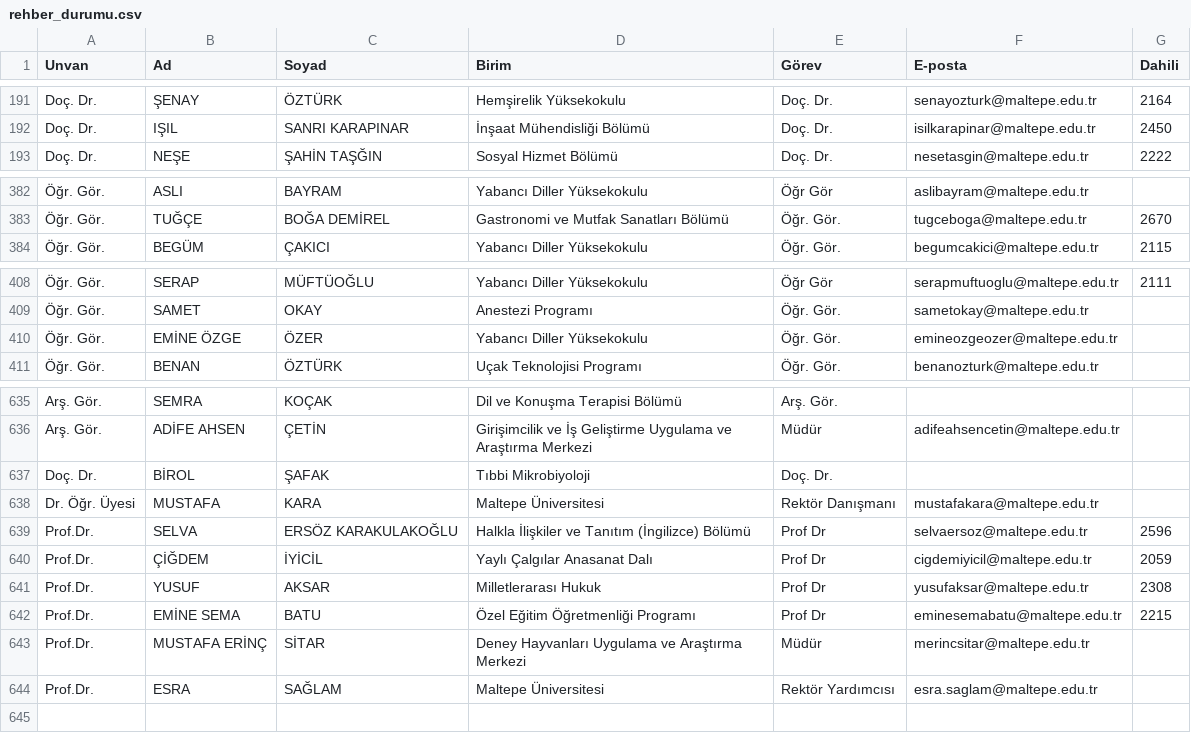
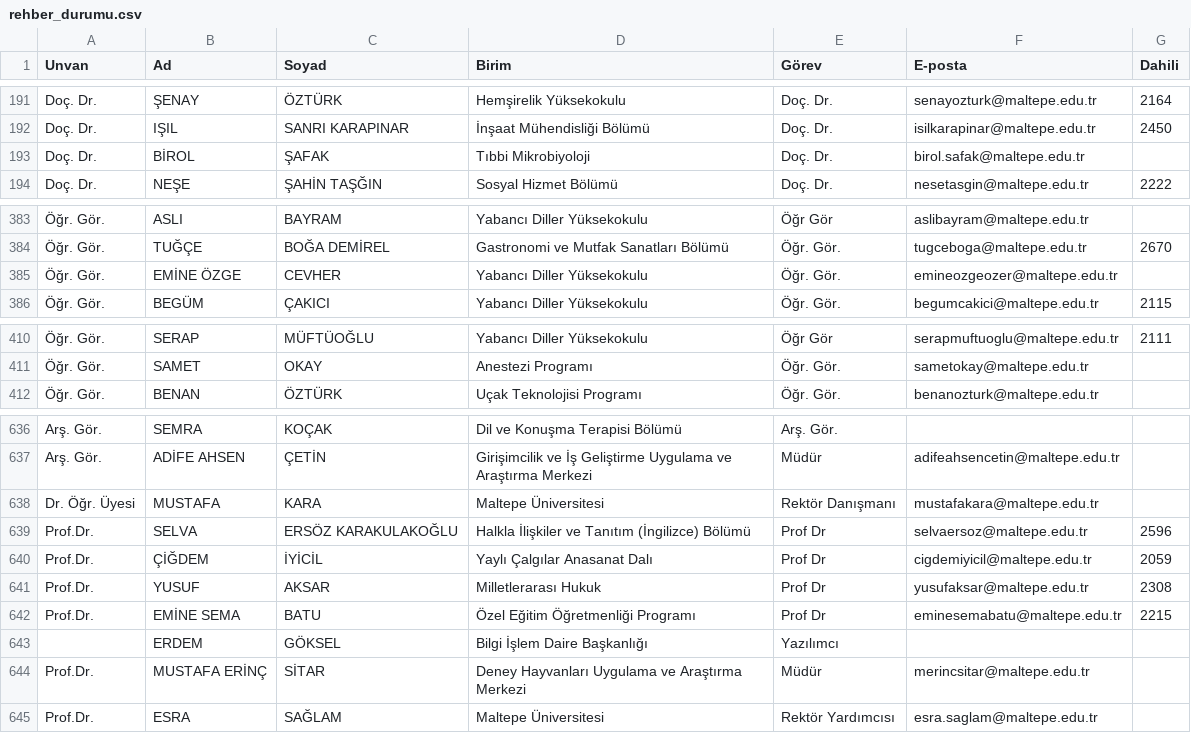
Before and after one commit to erdalyaslica/mau-personel-takip, a CSV file: rehber_durumu.csv, drawn as a sheet; only a part is shown, gaps mark what is left out; removed rows and columns are numbered as before the commit, all else as after; the diff names each change by its address in the sheet, - before the commit and + after, or states it on an @@ line.

```diff
--- a/rehber_durumu.csv
+++ b/rehber_durumu.csv
+row 193: Doç. Dr. | BİROL | ŞAFAK | Tıbbi Mikrobiyoloji | Doç. Dr. | birol.safak@maltepe.edu.tr
+row 385: Öğr. Gör. | EMİNE ÖZGE | CEVHER | Yabancı Diller Yüksekokulu | Öğr. Gör. | emineozgeozer@maltepe.edu.tr
-row 410: Öğr. Gör. | EMİNE ÖZGE | ÖZER | Yabancı Diller Yüksekokulu | Öğr. Gör. | emineozgeozer@maltepe.edu.tr
-row 637: Doç. Dr. | BİROL | ŞAFAK | Tıbbi Mikrobiyoloji | Doç. Dr.
+row 643:  | ERDEM | GÖKSEL | Bilgi İşlem Daire Başkanlığı | Yazılımcı
```
